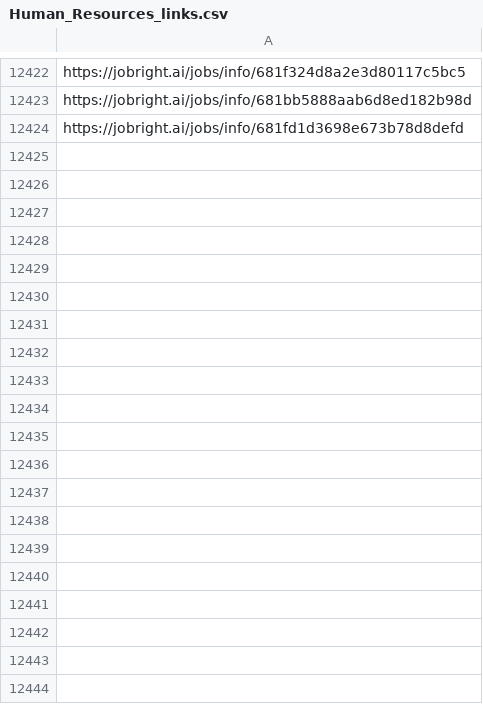
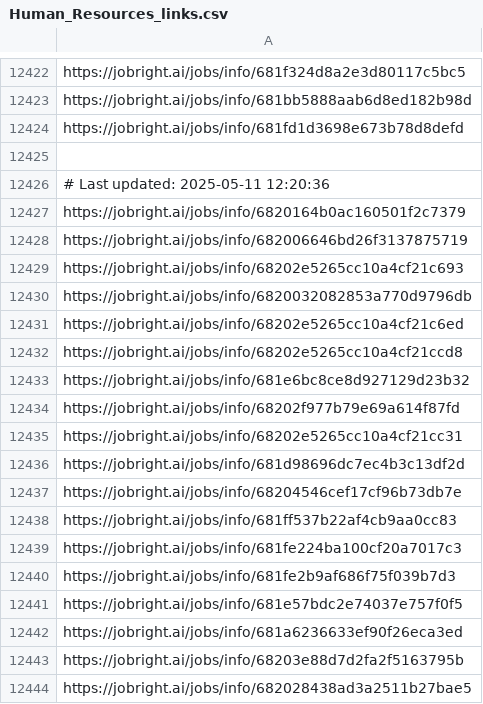
Before and after one commit to Pradeepsingh61/job_DE1, a CSV file: Human_Resources_links.csv, drawn as a sheet; only a part is shown, gaps mark what is left out; the diff covers the shown part only.

```diff
--- a/Human_Resources_links.csv
+++ b/Human_Resources_links.csv
@@ -12435 +12435,21 @@ https://jobright.ai/jobs/info/681bb5888aab6d8ed182b98d
 https://jobright.ai/jobs/info/681fd1d3698e673b78d8defd
+
+# Last updated: 2025-05-11 12:20:36
+https://jobright.ai/jobs/info/6820164b0ac160501f2c7379
+https://jobright.ai/jobs/info/682006646bd26f3137875719
+https://jobright.ai/jobs/info/68202e5265cc10a4cf21c693
+https://jobright.ai/jobs/info/6820032082853a770d9796db
+https://jobright.ai/jobs/info/68202e5265cc10a4cf21c6ed
+https://jobright.ai/jobs/info/68202e5265cc10a4cf21ccd8
+https://jobright.ai/jobs/info/681e6bc8ce8d927129d23b32
+https://jobright.ai/jobs/info/68202f977b79e69a614f87fd
+https://jobright.ai/jobs/info/68202e5265cc10a4cf21cc31
+https://jobright.ai/jobs/info/681d98696dc7ec4b3c13df2d
+https://jobright.ai/jobs/info/68204546cef17cf96b73db7e
+https://jobright.ai/jobs/info/681ff537b22af4cb9aa0cc83
+https://jobright.ai/jobs/info/681fe224ba100cf20a7017c3
+https://jobright.ai/jobs/info/681fe2b9af686f75f039b7d3
+https://jobright.ai/jobs/info/681e57bdc2e74037e757f0f5
+https://jobright.ai/jobs/info/681a6236633ef90f26eca3ed
+https://jobright.ai/jobs/info/68203e88d7d2fa2f5163795b
+https://jobright.ai/jobs/info/682028438ad3a2511b27bae5
```
Also changed, not shown: 10 added rows elsewhere in this file, Education_and_Training_links.csv, Legal_and_Compliance_links.csv, 31 other files.
